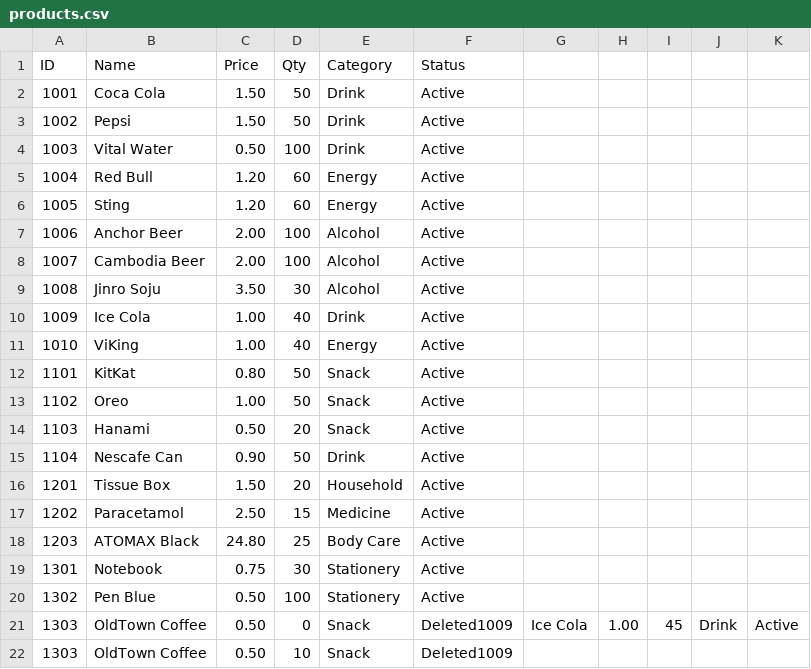
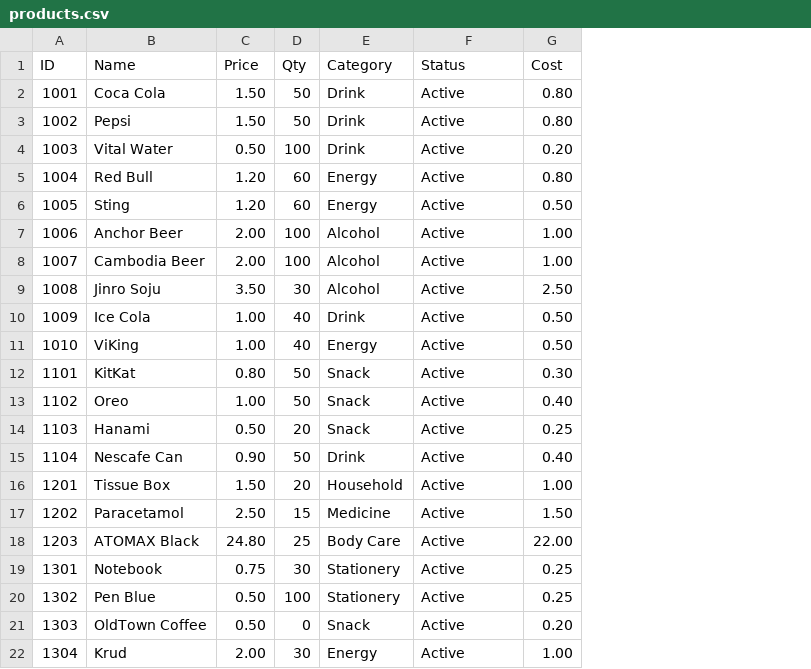
Before and after one commit to rotanaeav/POS-System-ISTAD, a CSV file: data/products.csv, drawn as a sheet; removed rows and columns are numbered as before the commit, all else as after; the diff names each change by its address in the sheet, - before the commit and + after, or states it on an @@ line.

Commit message:
update feature more with product and custom print.

```diff
--- a/data/products.csv
+++ b/data/products.csv
-column G, row 21: Ice Cola
-column H, row 21: 1.00
-column I, row 21: 45
-column J, row 21: Drink
-column K, row 21: Active
+column G (Cost), rows 2-21: 0.80 | 0.80 | 0.20 | 0.80 | 0.50 | 1.00 | 1.00 | 2.50 | 0.50 | 0.50 | 0.30 | 0.40 | 0.25 | 0.40 | 1.00 | 1.50 | 22.00 | 0.25 | 0.25 | 0.20
-F21 (Status): Deleted1009
+F21 (Status): Active
-row 22: 1303 | OldTown Coffee | 0.50 | 10 | Snack | Deleted1009
+row 22: 1304 | Krud | 2.00 | 30 | Energy | Active | 1.00
```
Also changed, not shown: 13 other files.
